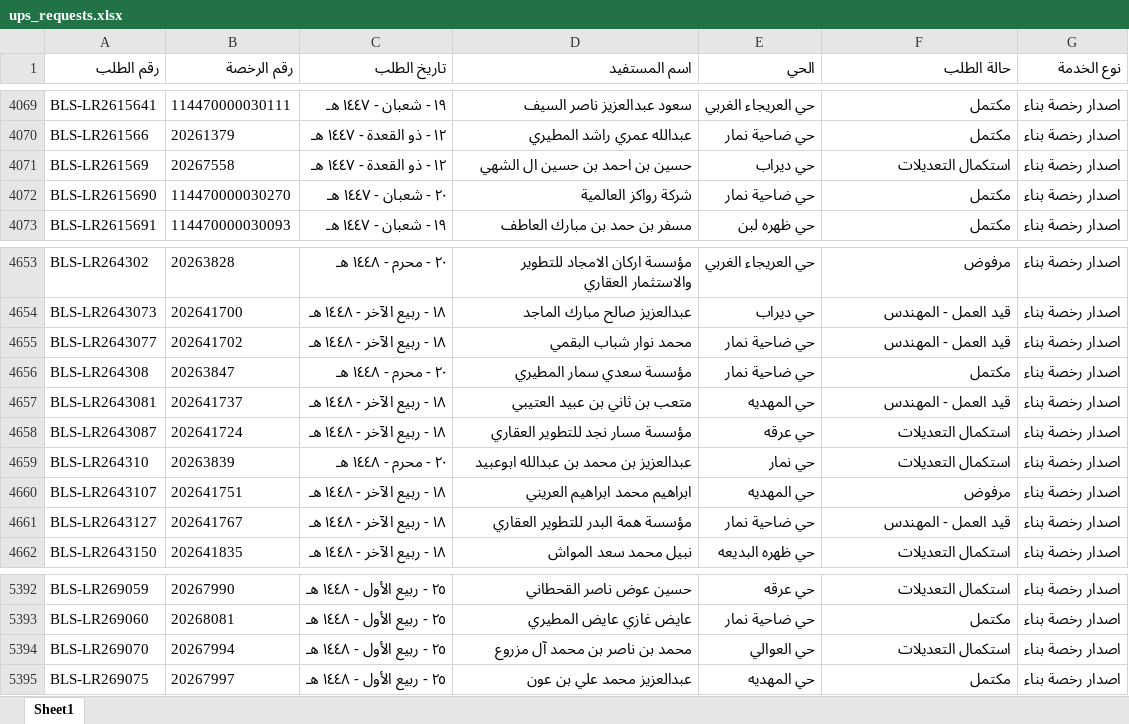
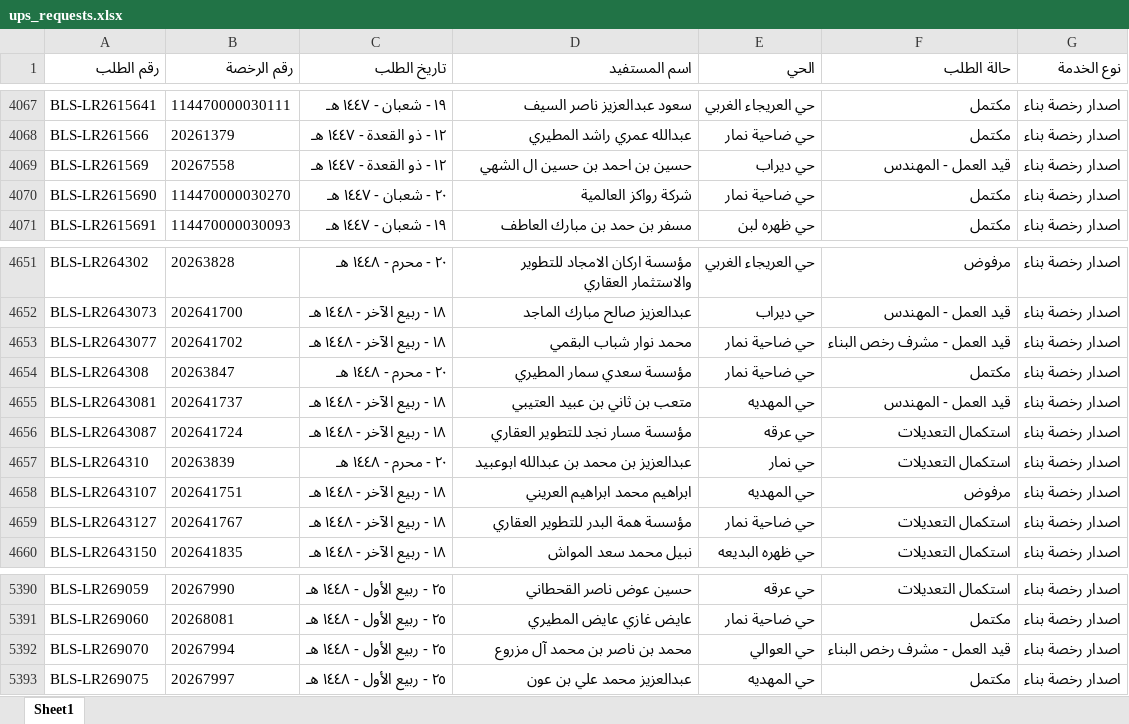
Before and after one commit to anafwest/rkhass-dashboard, an Excel workbook: ups_requests.xlsx, sheet Sheet1, drawn as a sheet; only a part is shown, gaps mark what is left out; values as stored, in another font and other column widths than the file's, no borders; addresses are those after the commit; the diff covers the shown part only; the diff names each change by its address in the sheet, - before the commit and + after, or states it on an @@ line.

```diff
--- a/ups_requests.xlsx (sheet Sheet1)
+++ b/ups_requests.xlsx (sheet Sheet1)
-F4069 (حالة الطلب): استكمال التعديلات
+F4069 (حالة الطلب): قيد العمل - المهندس
-F4653 (حالة الطلب): قيد العمل - المهندس
+F4653 (حالة الطلب): قيد العمل - مشرف رخص البناء
-F4659 (حالة الطلب): قيد العمل - المهندس
+F4659 (حالة الطلب): استكمال التعديلات
-F5392 (حالة الطلب): استكمال التعديلات
+F5392 (حالة الطلب): قيد العمل - مشرف رخص البناء
```
Also changed, not shown: 1 added row, 3 removed rows and 1 edited cell elsewhere in this sheet, 1 other file.
